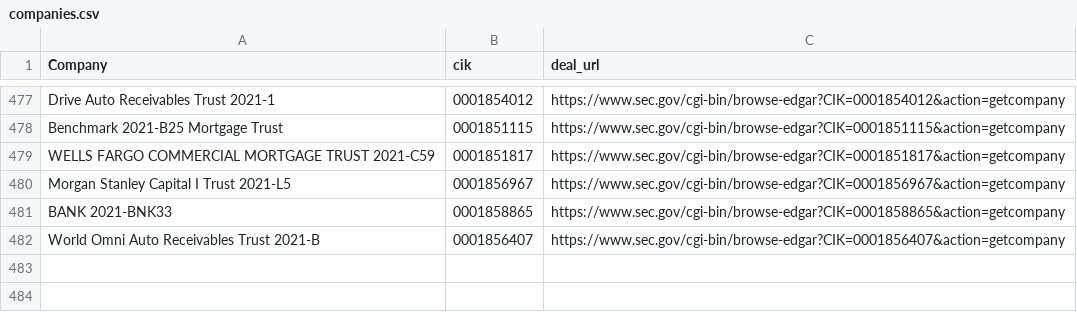
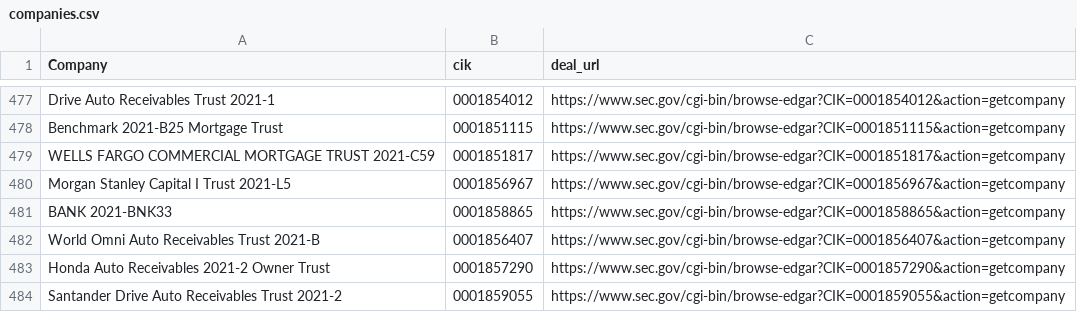
Before and after one commit to moman822/auto-abs, a CSV file: abs-ee/data/companies.csv, drawn as a sheet; only a part is shown, gaps mark what is left out.

Commit message:
updating companies and log

```diff
--- a/abs-ee/data/companies.csv
+++ b/abs-ee/data/companies.csv
@@ -482 +482,3 @@
 "World Omni Auto Receivables Trust 2021-B","0001856407","https://www.sec.gov/cgi-bin/browse-edgar?CIK=0001856407&action=getcompany"
+"Honda Auto Receivables 2021-2 Owner Trust","0001857290","https://www.sec.gov/cgi-bin/browse-edgar?CIK=0001857290&action=getcompany"
+"Santander Drive Auto Receivables Trust 2021-2","0001859055","https://www.sec.gov/cgi-bin/browse-edgar?CIK=0001859055&action=getcompany"
```
Also changed, not shown: abs-ee/data/log.csv, 1 other file.
